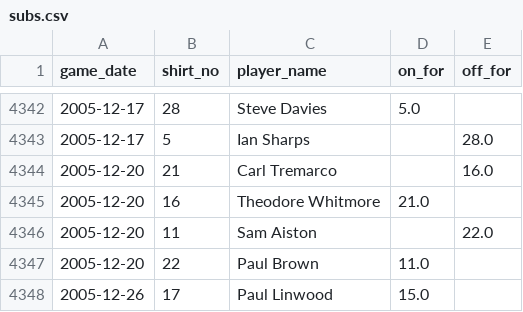
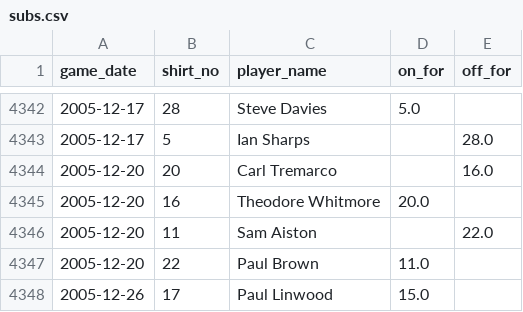
Before and after one commit to petebrown/pre-2023-data-prep, a CSV file: data/subs.csv, drawn as a sheet; only a part is shown, gaps mark what is left out.

Commit message:
squad no fix

```diff
--- a/data/subs.csv
+++ b/data/subs.csv
@@ -4343,4 +4343,4 @@ game_date,shirt_no,player_name,on_for,off_for
 2005-12-17,5,Ian Sharps,,28.0
-2005-12-20,21,Carl Tremarco,,16.0
-2005-12-20,16,Theodore Whitmore,21.0,
+2005-12-20,20,Carl Tremarco,,16.0
+2005-12-20,16,Theodore Whitmore,20.0,
 2005-12-20,11,Sam Aiston,,22.0
```
